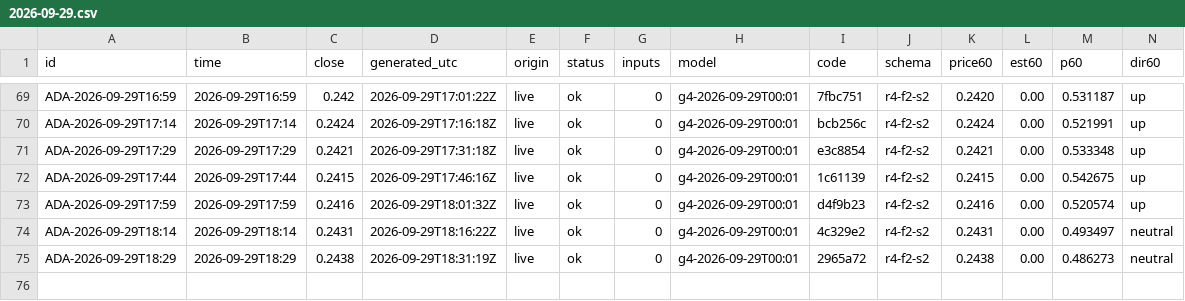
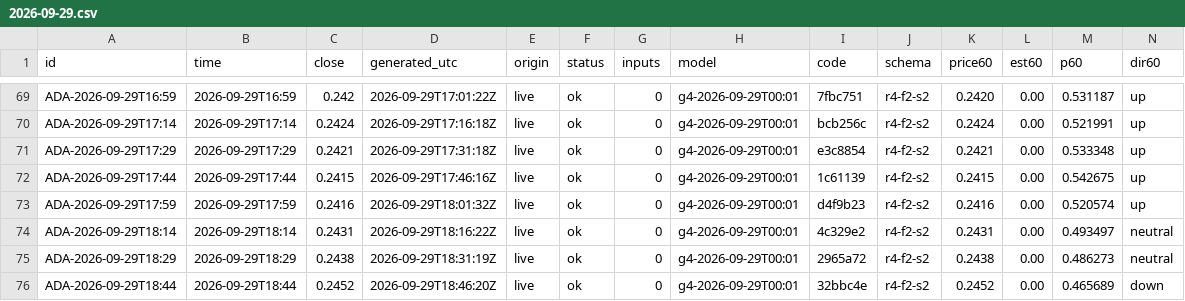
Before and after one commit to omidabduli/cardano-self-improving-prediction, a CSV file: data/predictions/2026-09-29.csv, drawn as a sheet; only a part is shown, gaps mark what is left out; rows hold the shown columns only; the diff names each change by its address in the sheet, - before the commit and + after, or states it on an @@ line.

```diff
--- a/data/predictions/2026-09-29.csv
+++ b/data/predictions/2026-09-29.csv
+row 76: ADA-2026-09-29T18:44 | 2026-09-29T18:44 | 0.2452 | 2026-09-29T18:46:20Z | live | ok | 0 | g4-2026-09-29T00:01 | 32bbc4e | r4-f2-s2 | 0.2452 | 0.00 | 0.465689 | down
```
Also changed, not shown: 3 other files.
